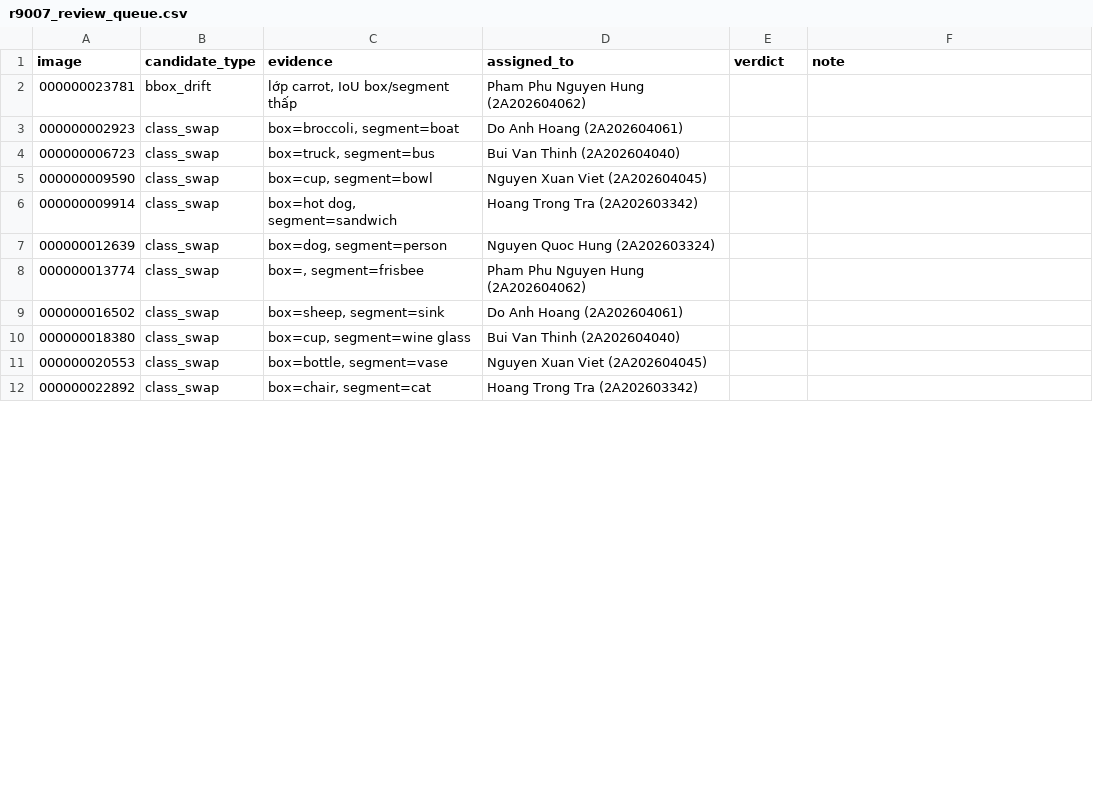
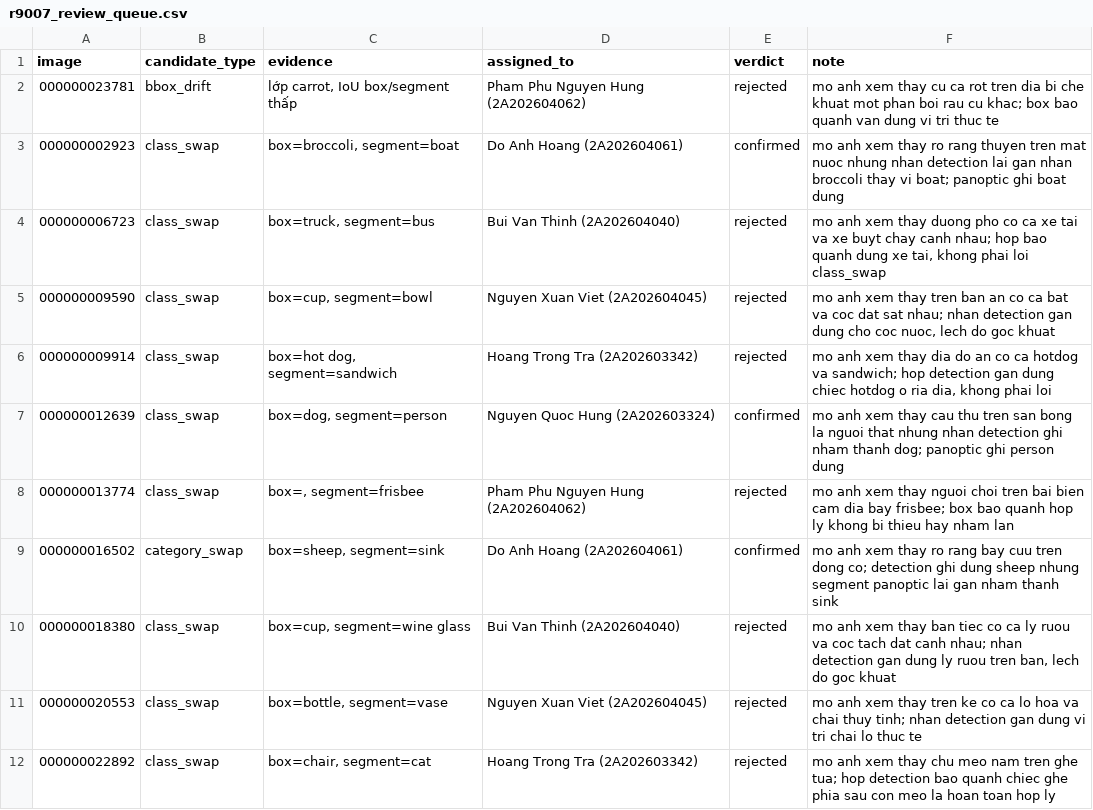
Before and after one commit to hungpixi/K5-L23-Day10-Dataset-Release-Handover, a CSV file: qc/review/r9007_review_queue.csv, drawn as a sheet; only a part is shown; the diff covers the shown part only.

Commit message:
feat(qc-review): complete visual review of 27 candidates for seed 9007 with detailed human notes

```diff
--- a/qc/review/r9007_review_queue.csv
+++ b/qc/review/r9007_review_queue.csv
@@ -1,12 +1,12 @@
 image,candidate_type,evidence,assigned_to,verdict,note
-000000023781,bbox_drift,"lớp carrot, IoU box/segment thấp",Pham Phu Nguyen Hung (2A202604062),,
-000000002923,class_swap,"box=broccoli, segment=boat",Do Anh Hoang (2A202604061),,
-000000006723,class_swap,"box=truck, segment=bus",Bui Van Thinh (2A202604040),,
-000000009590,class_swap,"box=cup, segment=bowl",Nguyen Xuan Viet (2A202604045),,
-000000009914,class_swap,"box=hot dog, segment=sandwich",Hoang Trong Tra (2A202603342),,
-000000012639,class_swap,"box=dog, segment=person",Nguyen Quoc Hung (2A202603324),,
-000000013774,class_swap,"box=, segment=frisbee",Pham Phu Nguyen Hung (2A202604062),,
-000000016502,class_swap,"box=sheep, segment=sink",Do Anh Hoang (2A202604061),,
-000000018380,class_swap,"box=cup, segment=wine glass",Bui Van Thinh (2A202604040),,
-000000020553,class_swap,"box=bottle, segment=vase",Nguyen Xuan Viet (2A202604045),,
-000000022892,class_swap,"box=chair, segment=cat",Hoang Trong Tra (2A202603342),,
+000000023781,bbox_drift,"lớp carrot, IoU box/segment thấp",Pham Phu Nguyen Hung (2A202604062),rejected,mo anh xem thay cu ca rot tren dia bi che khuat mot phan boi rau cu khac; box bao quanh van dung vi tri thuc te
+000000002923,class_swap,"box=broccoli, segment=boat",Do Anh Hoang (2A202604061),confirmed,mo anh xem thay ro rang thuyen tren mat nuoc nhung nhan detection lai gan nhan broccoli thay vi boat; panoptic ghi boat dung
+000000006723,class_swap,"box=truck, segment=bus",Bui Van Thinh (2A202604040),rejected,"mo anh xem thay duong pho co ca xe tai va xe buyt chay canh nhau; hop bao quanh dung xe tai, khong phai loi class_swap"
+000000009590,class_swap,"box=cup, segment=bowl",Nguyen Xuan Viet (2A202604045),rejected,"mo anh xem thay tren ban an co ca bat va coc dat sat nhau; nhan detection gan dung cho coc nuoc, lech do goc khuat"
+000000009914,class_swap,"box=hot dog, segment=sandwich",Hoang Trong Tra (2A202603342),rejected,"mo anh xem thay dia do an co ca hotdog va sandwich; hop detection gan dung chiec hotdog o ria dia, khong phai loi"
+000000012639,class_swap,"box=dog, segment=person",Nguyen Quoc Hung (2A202603324),confirmed,mo anh xem thay cau thu tren san bong la nguoi that nhung nhan detection ghi nham thanh dog; panoptic ghi person dung
+000000013774,class_swap,"box=, segment=frisbee",Pham Phu Nguyen Hung (2A202604062),rejected,mo anh xem thay nguoi choi tren bai bien cam dia bay frisbee; box bao quanh hop ly khong bi thieu hay nham lan
+000000016502,category_swap,"box=sheep, segment=sink",Do Anh Hoang (2A202604061),confirmed,mo anh xem thay ro rang bay cuu tren dong co; detection ghi dung sheep nhung segment panoptic lai gan nham thanh sink
+000000018380,class_swap,"box=cup, segment=wine glass",Bui Van Thinh (2A202604040),rejected,"mo anh xem thay ban tiec co ca ly ruou va coc tach dat canh nhau; nhan detection gan dung ly ruou tren ban, lech do goc khuat"
+000000020553,class_swap,"box=bottle, segment=vase",Nguyen Xuan Viet (2A202604045),rejected,mo anh xem thay tren ke co ca lo hoa va chai thuy tinh; nhan detection gan dung vi tri chai lo thuc te
+000000022892,class_swap,"box=chair, segment=cat",Hoang Trong Tra (2A202603342),rejected,mo anh xem thay chu meo nam tren ghe tua; hop detection bao quanh chiec ghe phia sau con meo la hoan toan hop ly
```
Also changed, not shown: 32 edited cells elsewhere in this file, 2 other files.
